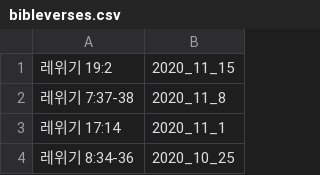
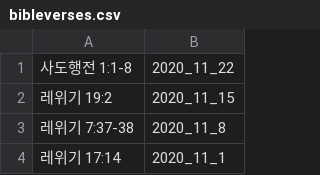
Before and after one commit to petercpark/Holy-People-Church, a CSV file: sermons/bibleverses.csv, drawn as a sheet; only a part is shown; the shorter side is filled out with more unchanged rows.

Commit message:
Update bibleverses.csv

```diff
--- a/sermons/bibleverses.csv
+++ b/sermons/bibleverses.csv
@@ -1 +1,2 @@
+사도행전 1:1-8,2020_11_22
 레위기 19:2,2020_11_15
```
